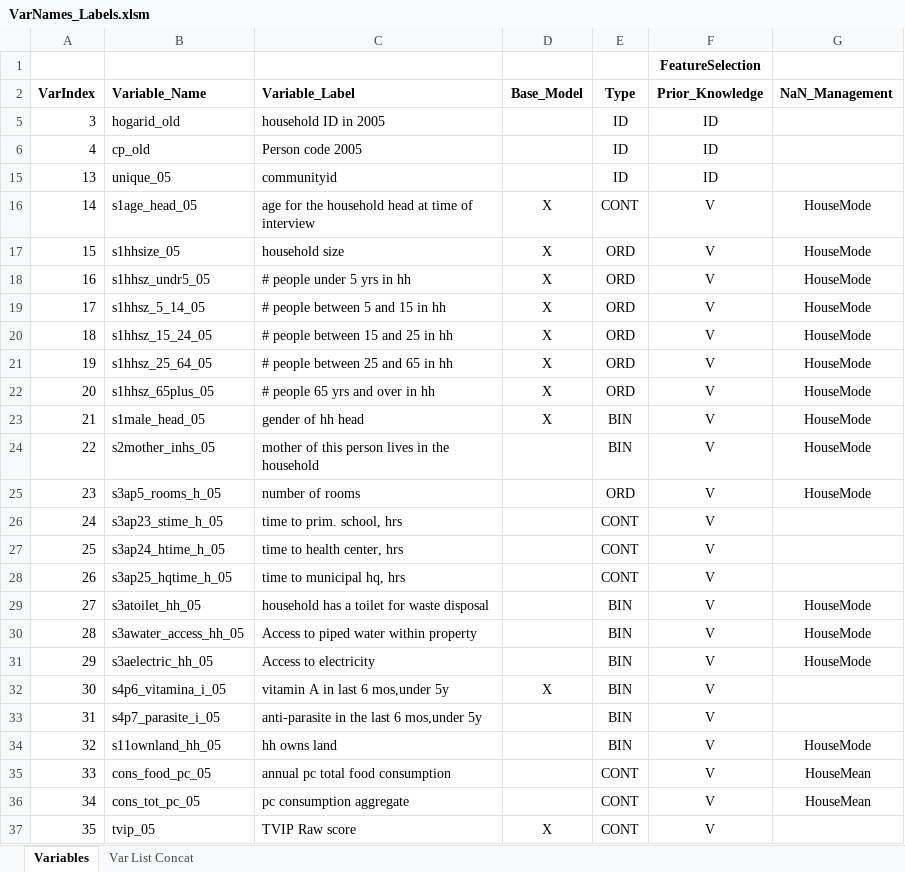
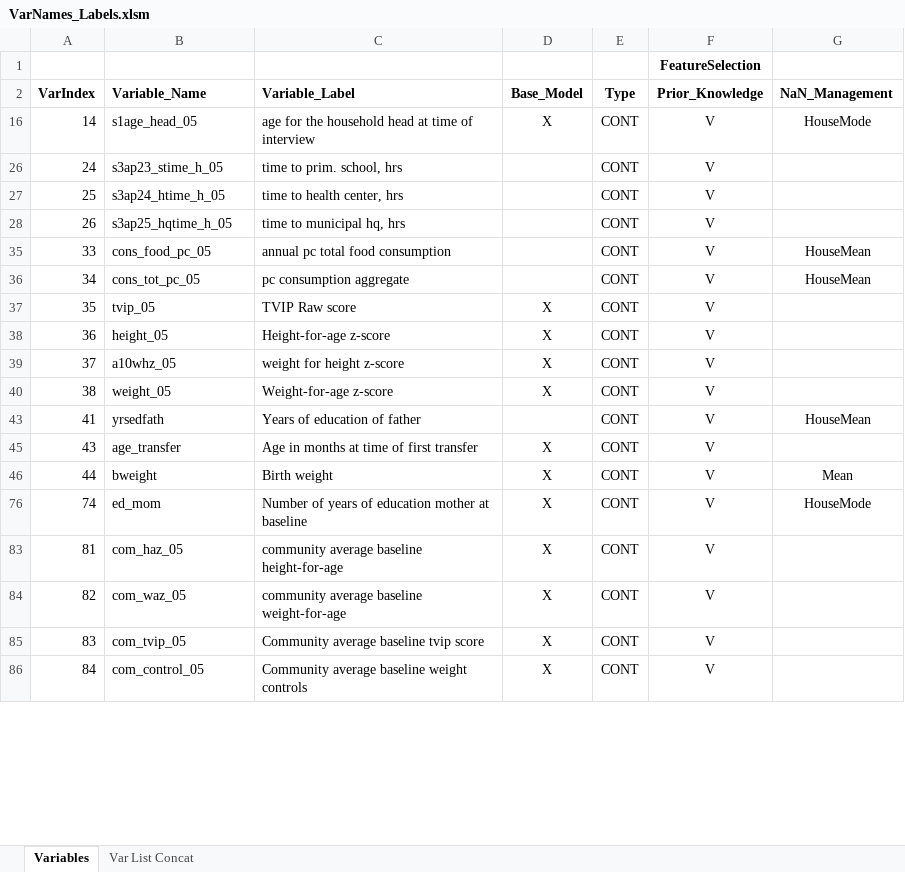
Before and after one commit to JMBorrego/CashCognitive, an Excel workbook: VarNames_Labels.xlsm, sheet Variables, drawn as a sheet; only a part is shown; the shorter side is filled out with more unchanged rows; values as stored, in another font and other column widths than the file's, no borders; table styles not drawn; the diff covers the shown part only; the diff names each change by its address in the sheet, - before the commit and + after, or states it on an @@ line.

```diff
--- a/VarNames_Labels.xlsm (sheet Variables)
+++ b/VarNames_Labels.xlsm (sheet Variables)
@@ row 5 hidden: 3 | hogarid_old | household ID in 2005 |  | ID | ID @@
@@ row 6 hidden: 4 | cp_old | Person code 2005 |  | ID | ID @@
@@ row 15 hidden: 13 | unique_05 | communityid |  | ID | ID @@
@@ row 17 hidden: 15 | s1hhsize_05 | household size | X | ORD | V | HouseMode @@
@@ row 18 hidden: 16 | s1hhsz_undr5_05 | # people under 5 yrs in hh | X | ORD | V | HouseMode @@
@@ row 19 hidden: 17 | s1hhsz_5_14_05 | # people between 5 and 15 in hh | X | ORD | V | HouseMode @@
@@ row 20 hidden: 18 | s1hhsz_15_24_05 | # people between 15 and 25 in hh | X | ORD | V | HouseMode @@
@@ row 21 hidden: 19 | s1hhsz_25_64_05 | # people between 25 and 65 in hh | X | ORD | V | HouseMode @@
@@ row 22 hidden: 20 | s1hhsz_65plus_05 | # people 65 yrs and over in hh | X | ORD | V | HouseMode @@
@@ row 23 hidden: 21 | s1male_head_05 | gender of hh head | X | BIN | V | HouseMode @@
@@ row 24 hidden: 22 | s2mother_inhs_05 | mother of this person lives in the household |  | BIN | V | HouseMode @@
@@ row 25 hidden: 23 | s3ap5_rooms_h_05 | number of rooms |  | ORD | V | HouseMode @@
@@ row 29 hidden: 27 | s3atoilet_hh_05 | household has a toilet for waste disposal |  | BIN | V | HouseMode @@
@@ row 30 hidden: 28 | s3awater_access_hh_05 | Access to piped water within property |  | BIN | V | HouseMode @@
@@ row 31 hidden: 29 | s3aelectric_hh_05 | Access to electricity |  | BIN | V | HouseMode @@
@@ row 32 hidden: 30 | s4p6_vitamina_i_05 | vitamin A in last 6 mos,under 5y | X | BIN | V @@
@@ row 33 hidden: 31 | s4p7_parasite_i_05 | anti-parasite in the last 6 mos,under 5y |  | BIN | V @@
@@ row 34 hidden: 32 | s11ownland_hh_05 | hh owns land |  | BIN | V | HouseMode @@
```
Also changed, not shown: 47 hidden or unhidden rows and 1 edited cell elsewhere in this sheet, sheet Var List Concat, 9 other files.
